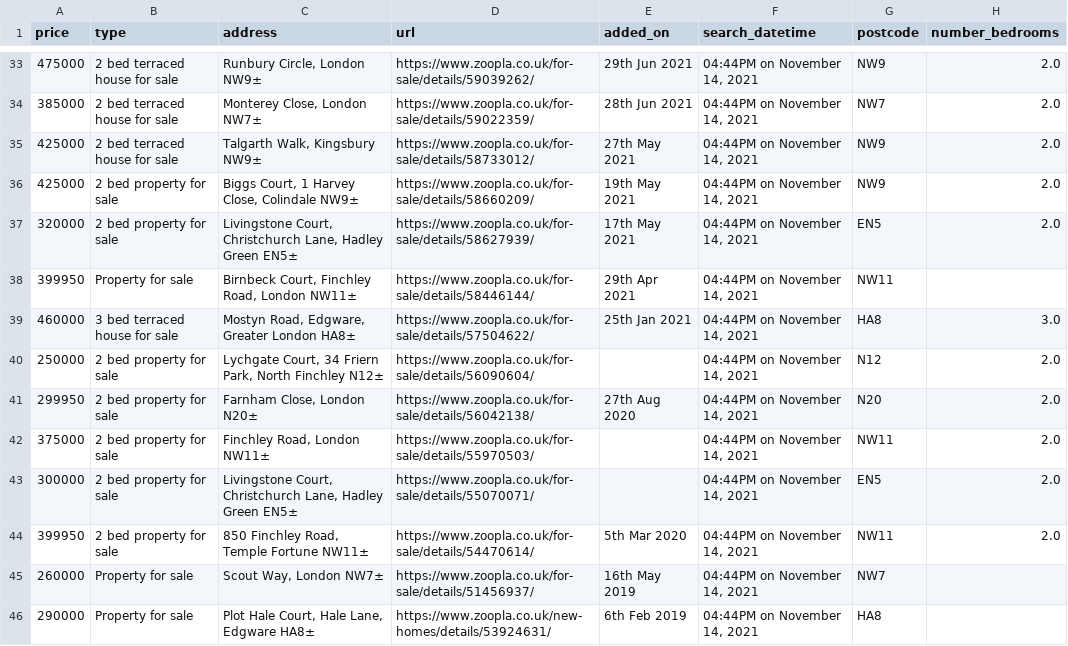
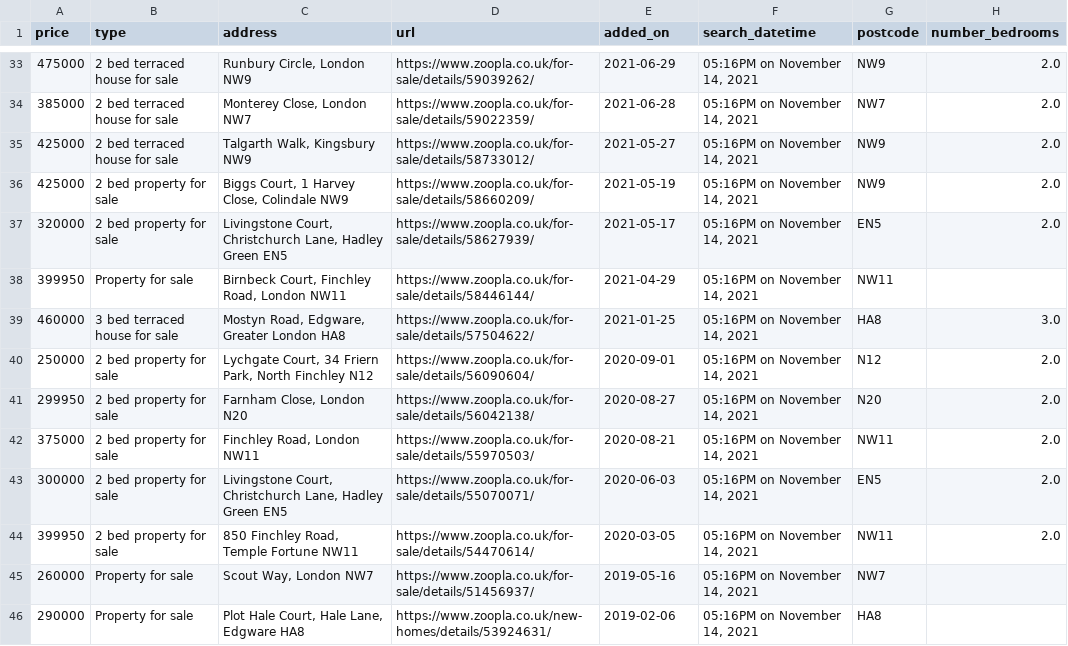
Before and after one commit to chrismphilp/property-tracking, a CSV file: zoopla-houses.csv, drawn as a sheet; only a part is shown, gaps mark what is left out; the diff covers the shown part only.

```diff
--- a/zoopla-houses.csv
+++ b/zoopla-houses.csv
@@ -33,14 +33,14 @@ price,type,address,url,added_on,search_datetime,postcode,number_bedrooms
-475000,2 bed terraced house for sale,"Runbury Circle, London NW9±",https://www.zoopla.co.uk/for-sale/details/59039262/,29th Jun 2021,"04:44PM on November 14, 2021",NW9,2.0
-385000,2 bed terraced house for sale,"Monterey Close, London NW7±",https://www.zoopla.co.uk/for-sale/details/59022359/,28th Jun 2021,"04:44PM on November 14, 2021",NW7,2.0
-425000,2 bed terraced house for sale,"Talgarth Walk, Kingsbury NW9±",https://www.zoopla.co.uk/for-sale/details/58733012/,27th May 2021,"04:44PM on November 14, 2021",NW9,2.0
-425000,2 bed property for sale,"Biggs Court, 1 Harvey Close, Colindale NW9±",https://www.zoopla.co.uk/for-sale/details/58660209/,19th May 2021,"04:44PM on November 14, 2021",NW9,2.0
-320000,2 bed property for sale,"Livingstone Court, Christchurch Lane, Hadley Green EN5±",https://www.zoopla.co.uk/for-sale/details/58627939/,17th May 2021,"04:44PM on November 14, 2021",EN5,2.0
-399950,Property for sale,"Birnbeck Court, Finchley Road, London NW11±",https://www.zoopla.co.uk/for-sale/details/58446144/,29th Apr 2021,"04:44PM on November 14, 2021",NW11,
-460000,3 bed terraced house for sale,"Mostyn Road, Edgware, Greater London HA8±",https://www.zoopla.co.uk/for-sale/details/57504622/,25th Jan 2021,"04:44PM on November 14, 2021",HA8,3.0
-250000,2 bed property for sale,"Lychgate Court, 34 Friern Park, North Finchley N12±",https://www.zoopla.co.uk/for-sale/details/56090604/,,"04:44PM on November 14, 2021",N12,2.0
-299950,2 bed property for sale,"Farnham Close, London N20±",https://www.zoopla.co.uk/for-sale/details/56042138/,27th Aug 2020,"04:44PM on November 14, 2021",N20,2.0
-375000,2 bed property for sale,"Finchley Road, London NW11±",https://www.zoopla.co.uk/for-sale/details/55970503/,,"04:44PM on November 14, 2021",NW11,2.0
-300000,2 bed property for sale,"Livingstone Court, Christchurch Lane, Hadley Green EN5±",https://www.zoopla.co.uk/for-sale/details/55070071/,,"04:44PM on November 14, 2021",EN5,2.0
-399950,2 bed property for sale,"850 Finchley Road, Temple Fortune NW11±",https://www.zoopla.co.uk/for-sale/details/54470614/,5th Mar 2020,"04:44PM on November 14, 2021",NW11,2.0
-260000,Property for sale,"Scout Way, London NW7±",https://www.zoopla.co.uk/for-sale/details/51456937/,16th May 2019,"04:44PM on November 14, 2021",NW7,
-290000,Property for sale,"Plot Hale Court, Hale Lane, Edgware HA8±",https://www.zoopla.co.uk/new-homes/details/53924631/,6th Feb 2019,"04:44PM on November 14, 2021",HA8,
+475000,2 bed terraced house for sale,"Runbury Circle, London NW9",https://www.zoopla.co.uk/for-sale/details/59039262/,2021-06-29,"05:16PM on November 14, 2021",NW9,2.0
+385000,2 bed terraced house for sale,"Monterey Close, London NW7",https://www.zoopla.co.uk/for-sale/details/59022359/,2021-06-28,"05:16PM on November 14, 2021",NW7,2.0
+425000,2 bed terraced house for sale,"Talgarth Walk, Kingsbury NW9",https://www.zoopla.co.uk/for-sale/details/58733012/,2021-05-27,"05:16PM on November 14, 2021",NW9,2.0
+425000,2 bed property for sale,"Biggs Court, 1 Harvey Close, Colindale NW9",https://www.zoopla.co.uk/for-sale/details/58660209/,2021-05-19,"05:16PM on November 14, 2021",NW9,2.0
+320000,2 bed property for sale,"Livingstone Court, Christchurch Lane, Hadley Green EN5",https://www.zoopla.co.uk/for-sale/details/58627939/,2021-05-17,"05:16PM on November 14, 2021",EN5,2.0
+399950,Property for sale,"Birnbeck Court, Finchley Road, London NW11",https://www.zoopla.co.uk/for-sale/details/58446144/,2021-04-29,"05:16PM on November 14, 2021",NW11,
+460000,3 bed terraced house for sale,"Mostyn Road, Edgware, Greater London HA8",https://www.zoopla.co.uk/for-sale/details/57504622/,2021-01-25,"05:16PM on November 14, 2021",HA8,3.0
+250000,2 bed property for sale,"Lychgate Court, 34 Friern Park, North Finchley N12",https://www.zoopla.co.uk/for-sale/details/56090604/,2020-09-01,"05:16PM on November 14, 2021",N12,2.0
+299950,2 bed property for sale,"Farnham Close, London N20",https://www.zoopla.co.uk/for-sale/details/56042138/,2020-08-27,"05:16PM on November 14, 2021",N20,2.0
+375000,2 bed property for sale,"Finchley Road, London NW11",https://www.zoopla.co.uk/for-sale/details/55970503/,2020-08-21,"05:16PM on November 14, 2021",NW11,2.0
+300000,2 bed property for sale,"Livingstone Court, Christchurch Lane, Hadley Green EN5",https://www.zoopla.co.uk/for-sale/details/55070071/,2020-06-03,"05:16PM on November 14, 2021",EN5,2.0
+399950,2 bed property for sale,"850 Finchley Road, Temple Fortune NW11",https://www.zoopla.co.uk/for-sale/details/54470614/,2020-03-05,"05:16PM on November 14, 2021",NW11,2.0
+260000,Property for sale,"Scout Way, London NW7",https://www.zoopla.co.uk/for-sale/details/51456937/,2019-05-16,"05:16PM on November 14, 2021",NW7,
+290000,Property for sale,"Plot Hale Court, Hale Lane, Edgware HA8",https://www.zoopla.co.uk/new-homes/details/53924631/,2019-02-06,"05:16PM on November 14, 2021",HA8,
```
Also changed, not shown: 1 added row, 1 removed row and 90 edited cells elsewhere in this file, rightmove-houses.csv, 3 other files.
